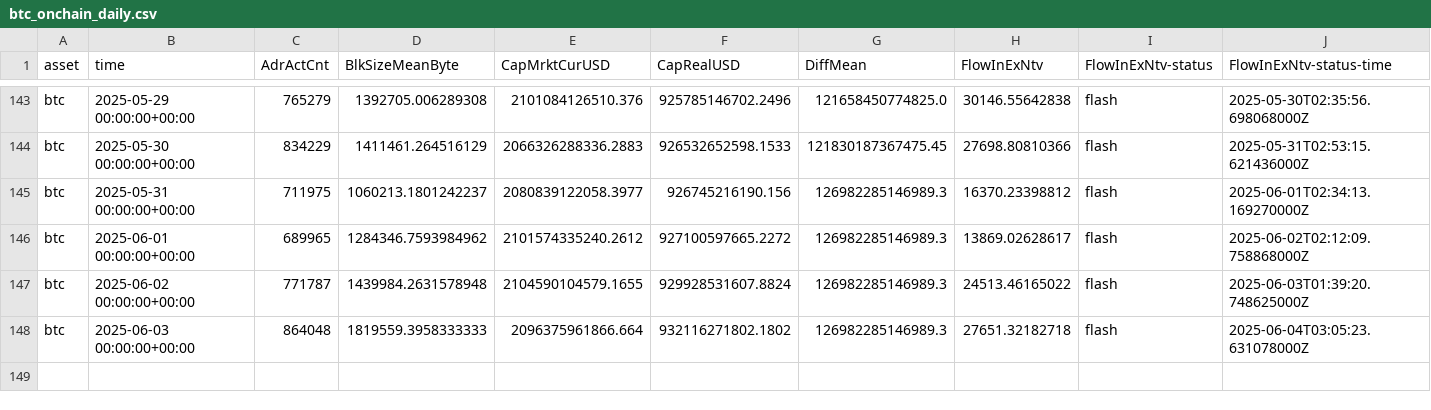
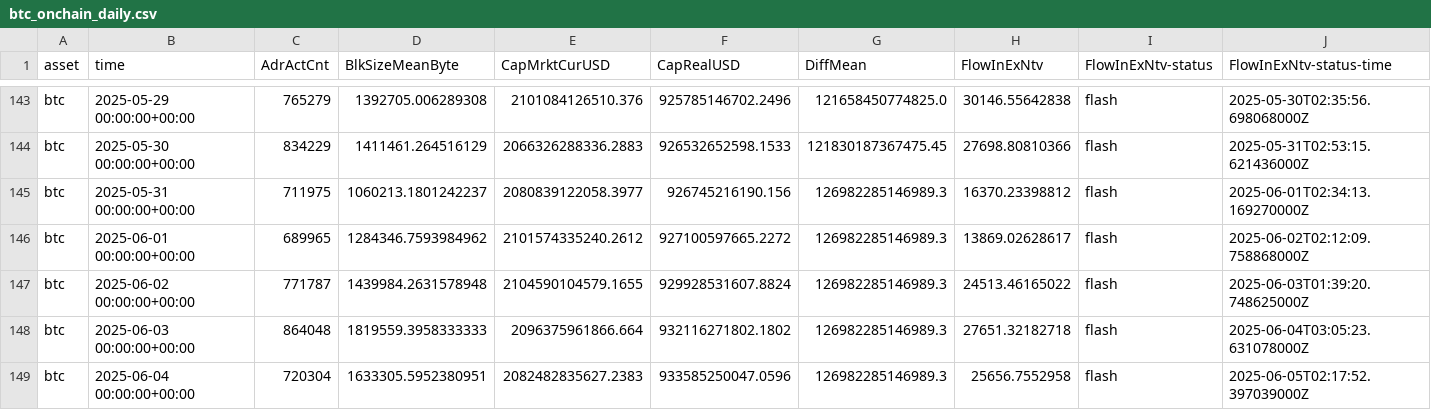
Before and after one commit to alex-lebedev/crypto-on-chain, a CSV file: btc_onchain_daily.csv, drawn as a sheet; only a part is shown, gaps mark what is left out; rows hold the shown columns only; the diff names each change by its address in the sheet, - before the commit and + after, or states it on an @@ line.

Commit message:
Daily update: 2025-06-05

```diff
--- a/btc_onchain_daily.csv
+++ b/btc_onchain_daily.csv
+row 149: btc | 2025-06-04 00:00:00+00:00 | 720304 | 1633305.5952380951 | 2082482835627.2383 | 933585250047.0596 | 126982285146989.3 | 25656.7552958 | flash | 2025-06-05T02:17:52.397039000Z
```
Also changed, not shown: eth_onchain_daily.csv, 6 other files.
